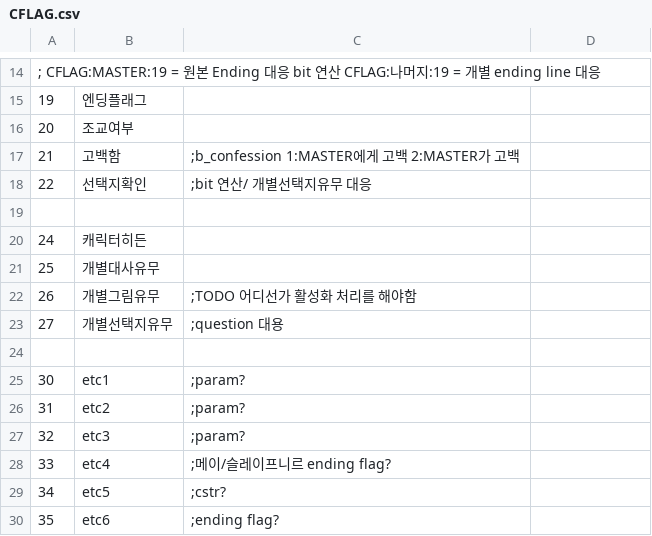
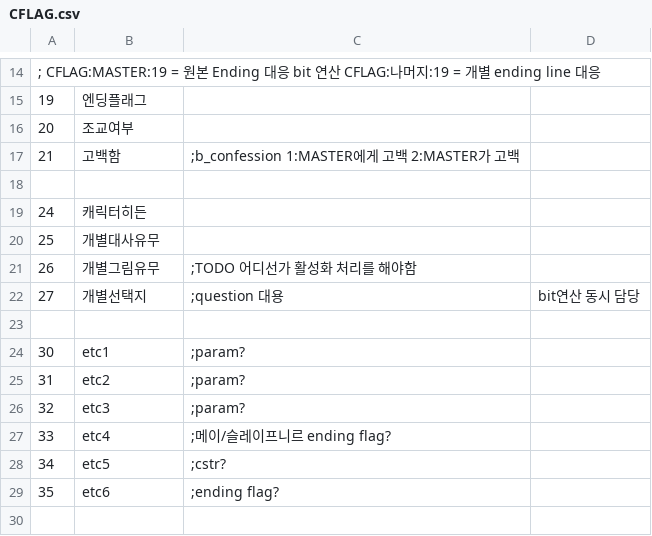
Before and after one commit to SecretU4/eraLAO, a CSV file: CSV/CFLAG.csv, drawn as a sheet; only a part is shown, gaps mark what is left out.

Commit message:
개별선택지 관련 변수 처리

```diff
--- a/CSV/CFLAG.csv
+++ b/CSV/CFLAG.csv
@@ -17,3 +17,2 @@
 21,고백함,;b_confession 1:MASTER에게 고백 2:MASTER가 고백
-22,선택지확인,;bit 연산/ 개별선택지유무 대응
 
@@ -22,3 +21,3 @@
 26,개별그림유무,;TODO 어디선가 활성화 처리를 해야함
-27,개별선택지유무,;question 대용
+27,개별선택지,;question 대용, bit연산 동시 담당
 
```
Also changed, not shown: 2 other files.
